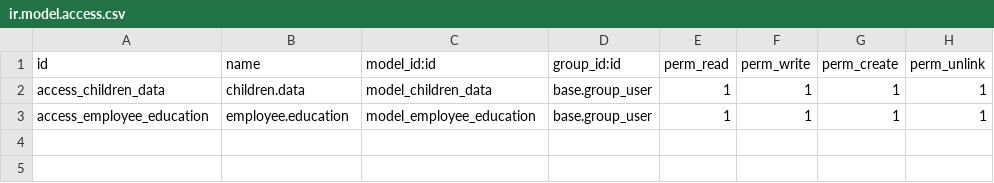
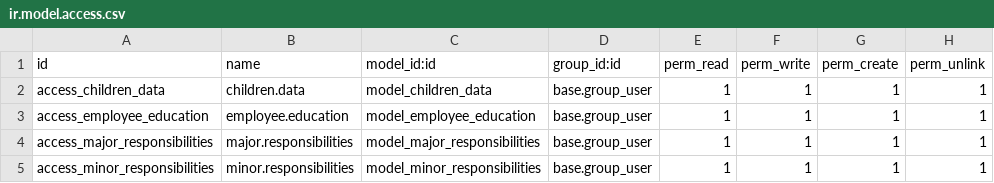
Before and after one commit to farhanrashad/gipli, a CSV file: de_employee_customization/security/ir.model.access.csv, drawn as a sheet.

Commit message:
updated work info of employee

```diff
--- a/de_employee_customization/security/ir.model.access.csv
+++ b/de_employee_customization/security/ir.model.access.csv
@@ -3 +3,3 @@ access_children_data,children.data,model_children_data,base.group_user,1,1,1,1
 access_employee_education,employee.education,model_employee_education,base.group_user,1,1,1,1
+access_major_responsibilities,major.responsibilities,model_major_responsibilities,base.group_user,1,1,1,1
+access_minor_responsibilities,minor.responsibilities,model_minor_responsibilities,base.group_user,1,1,1,1
```
Also changed, not shown: 2 other files.
